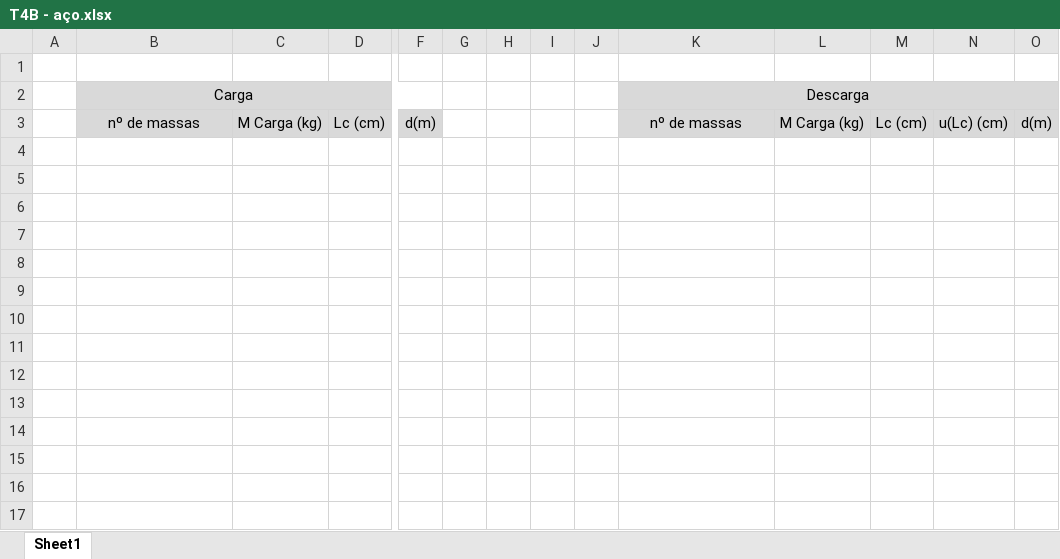
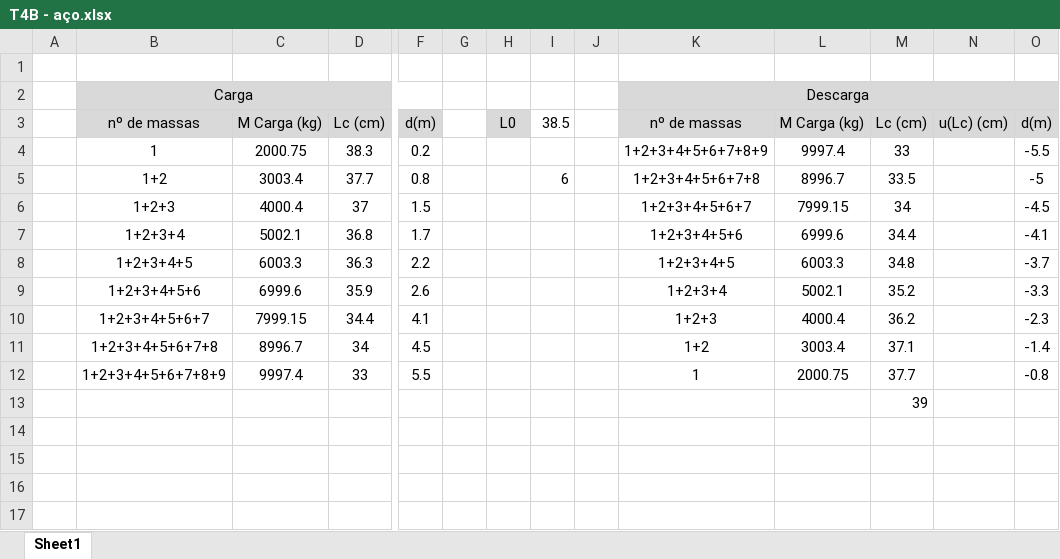
Before and after one commit to sergisousa/LABSFISICAI, an Excel workbook: T4B - aço.xlsx, sheet Sheet1, drawn as a sheet; only a part is shown, gaps mark what is left out; values as stored, in another font and other column widths than the file's, no borders; charts and pictures not drawn; rows hold the shown columns only; the diff covers the shown part only; the diff names each change by its address in the sheet, - before the commit and + after, or states it on an @@ line.

Commit message:
AULA DADOS AÇO

```diff
--- a/T4B - aço.xlsx (sheet Sheet1)
+++ b/T4B - aço.xlsx (sheet Sheet1)
-H3: (empty)
+H3: L0
-H3 fill: none
+H3 fill: #D9D9D9
-I3: (empty)
+I3: 38.5
-row 4: (empty)
+row 4:  | 1 | 2000.75 | 38.3 | 0.2 |  |  |  |  | 1+2+3+4+5+6+7+8+9 | 9997.4 | 33 |  | -5.5
-row 5: (empty)
+row 5:  | 1+2 | 3003.4 | 37.7 | 0.8 |  |  | 6 |  | 1+2+3+4+5+6+7+8 | 8996.7 | 33.5 |  | -5
-row 6: (empty)
+row 6:  | 1+2+3 | 4000.4 | 37 | 1.5 |  |  |  |  | 1+2+3+4+5+6+7 | 7999.15 | 34 |  | -4.5
-row 7: (empty)
+row 7:  | 1+2+3+4 | 5002.1 | 36.8 | 1.7 |  |  |  |  | 1+2+3+4+5+6 | 6999.6 | 34.4 |  | -4.1
-row 8: (empty)
+row 8:  | 1+2+3+4+5 | 6003.3 | 36.3 | 2.2 |  |  |  |  | 1+2+3+4+5 | 6003.3 | 34.8 |  | -3.7
-row 9: (empty)
+row 9:  | 1+2+3+4+5+6 | 6999.6 | 35.9 | 2.6 |  |  |  |  | 1+2+3+4 | 5002.1 | 35.2 |  | -3.3
-row 10: (empty)
+row 10:  | 1+2+3+4+5+6+7 | 7999.15 | 34.4 | 4.1 |  |  |  |  | 1+2+3 | 4000.4 | 36.2 |  | -2.3
-row 11: (empty)
+row 11:  | 1+2+3+4+5+6+7+8 | 8996.7 | 34 | 4.5 |  |  |  |  | 1+2 | 3003.4 | 37.1 |  | -1.4
-row 12: (empty)
+row 12:  | 1+2+3+4+5+6+7+8+9 | 9997.4 | 33 | 5.5 |  |  |  |  | 1 | 2000.75 | 37.7 |  | -0.8
-M13: (empty)
+M13: 39
```
Also changed, not shown: 3 added rows, 24 edited cells and merged cells elsewhere in this sheet, charts or pictures.
